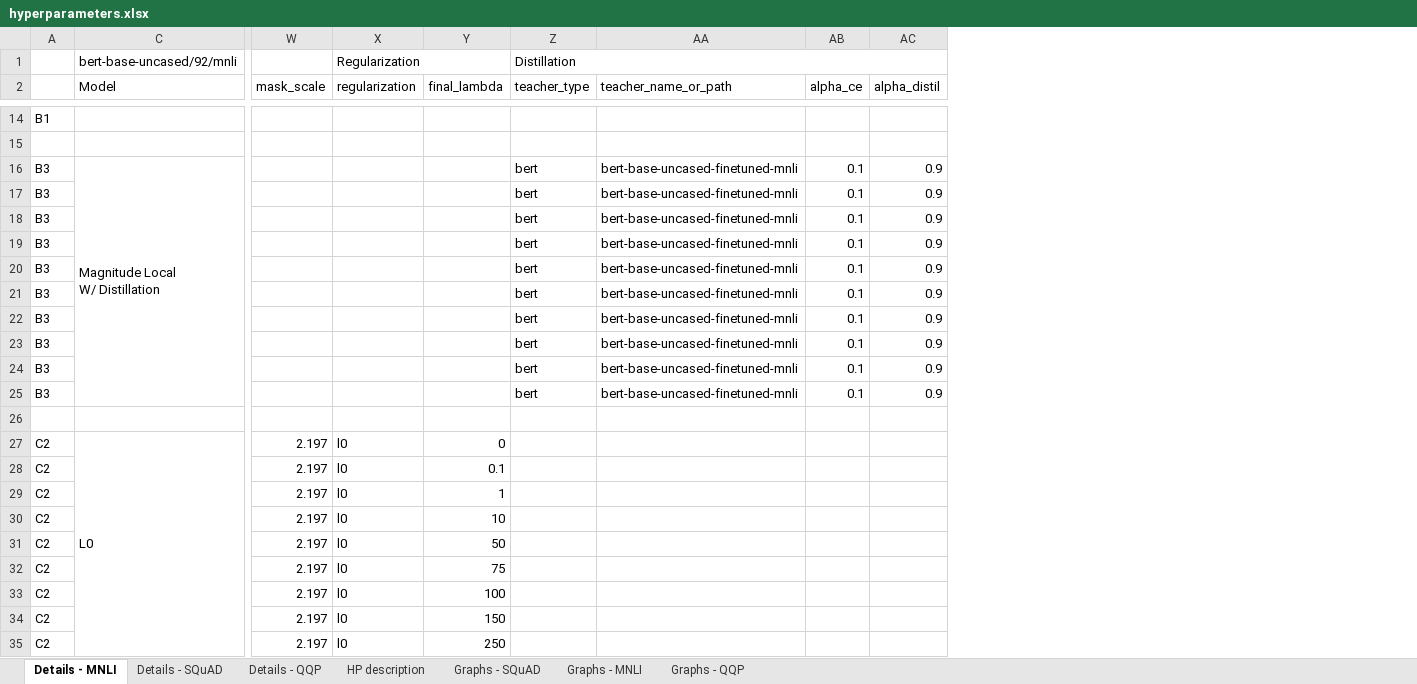
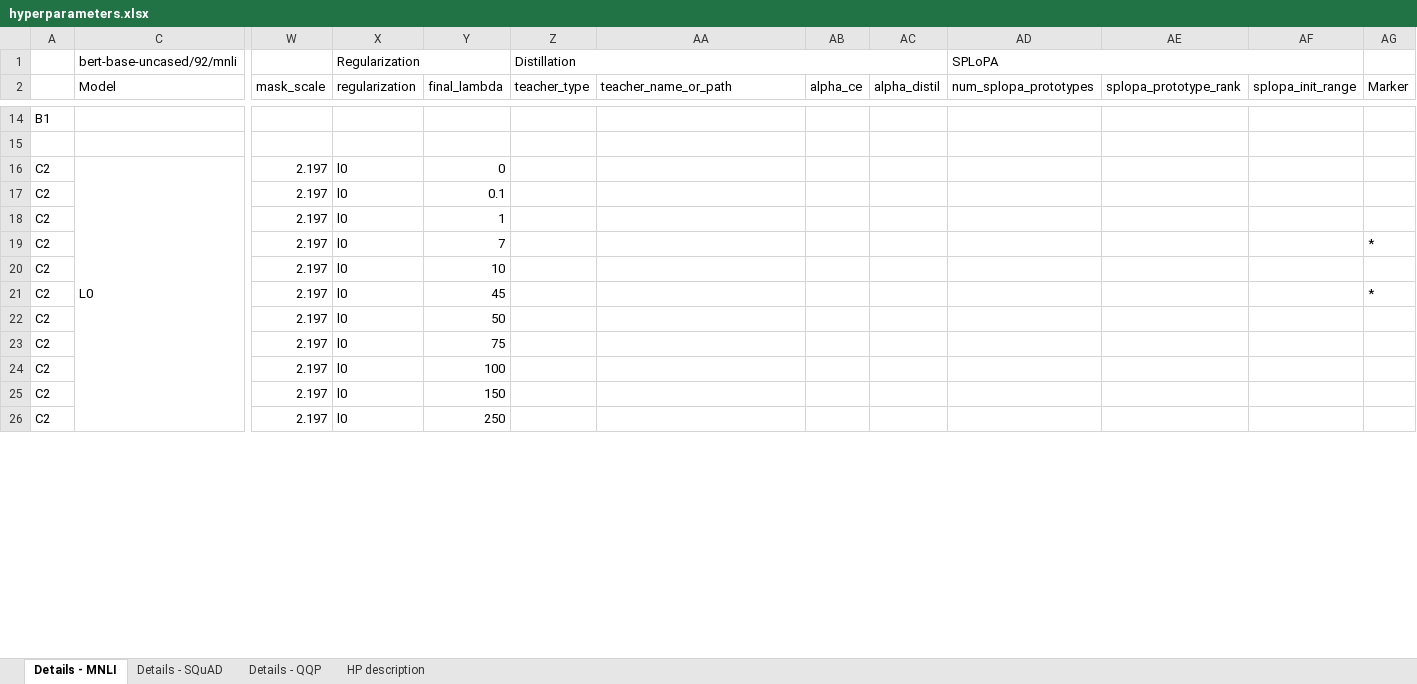
Before and after one commit to LukasHedegaard/block-spa-experiments, an Excel workbook: hparams/hyperparameters.xlsx, sheet Details - MNLI, drawn as a sheet; only a part is shown, gaps mark what is left out; values as stored, in another font and other column widths than the file's, no cell formats; removed rows and columns are numbered as before the commit, all else as after; rows hold the shown columns only; ↵ is a line break in a cell; the diff covers the shown part only; the diff names each change by its address in the sheet, - before the commit and + after, or states it on an @@ line.

```diff
--- a/hparams/hyperparameters.xlsx (sheet Details - MNLI)
+++ b/hparams/hyperparameters.xlsx (sheet Details - MNLI)
-sheet tab: Graphs - SQuAD
-sheet tab: Graphs - MNLI
-sheet tab: Graphs - QQP
+column AD (num_splopa_prototypes), row 1: SPLoPA
+column AE (splopa_prototype_rank), empty
+column AF (splopa_init_range), empty
+column AG (Marker), empty
-row 16: B3 | Magnitude Local ↵ W/ Distillation |  |  |  | bert | bert-base-uncased-finetuned-mnli | 0.1 | 0.9
-row 17: B3 |  |  |  |  | bert | bert-base-uncased-finetuned-mnli | 0.1 | 0.9
-row 18: B3 |  |  |  |  | bert | bert-base-uncased-finetuned-mnli | 0.1 | 0.9
-row 19: B3 |  |  |  |  | bert | bert-base-uncased-finetuned-mnli | 0.1 | 0.9
-row 20: B3 |  |  |  |  | bert | bert-base-uncased-finetuned-mnli | 0.1 | 0.9
-row 21: B3 |  |  |  |  | bert | bert-base-uncased-finetuned-mnli | 0.1 | 0.9
-row 22: B3 |  |  |  |  | bert | bert-base-uncased-finetuned-mnli | 0.1 | 0.9
-row 23: B3 |  |  |  |  | bert | bert-base-uncased-finetuned-mnli | 0.1 | 0.9
-row 24: B3 |  |  |  |  | bert | bert-base-uncased-finetuned-mnli | 0.1 | 0.9
-row 25: B3 |  |  |  |  | bert | bert-base-uncased-finetuned-mnli | 0.1 | 0.9
-row 26: (empty)
+row 19: C2 |  | 2.197 | l0 | 7 |  |  |  |  |  |  |  | *
+row 21: C2 |  | 2.197 | l0 | 45 |  |  |  |  |  |  |  | *
```
Also changed, not shown: 1 added row, 10 removed rows, 377 edited cells and merged cells elsewhere in this sheet, sheet Details - SQuAD, sheet Details - QQP, cell formats, hidden cells, charts or pictures, 7 other files.
